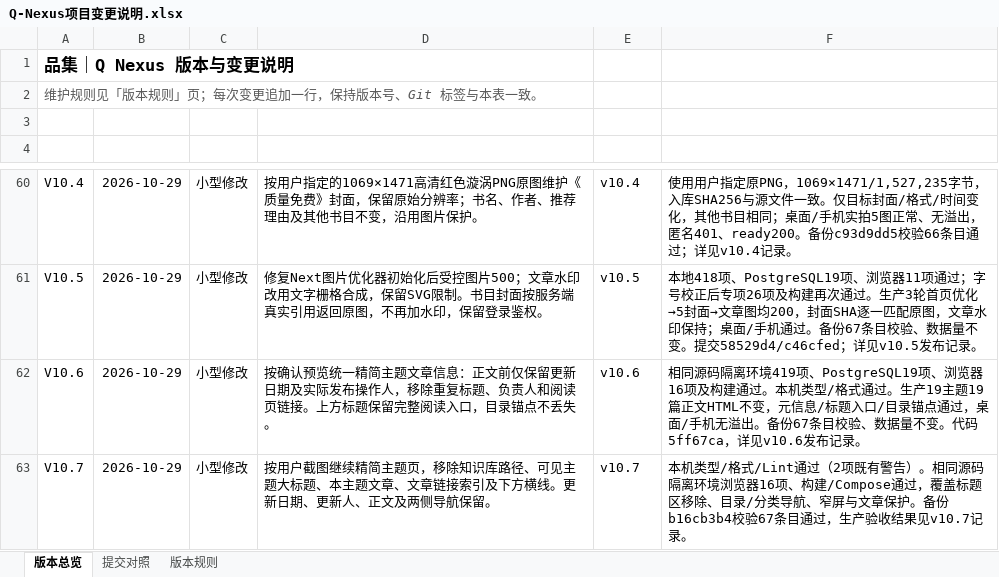
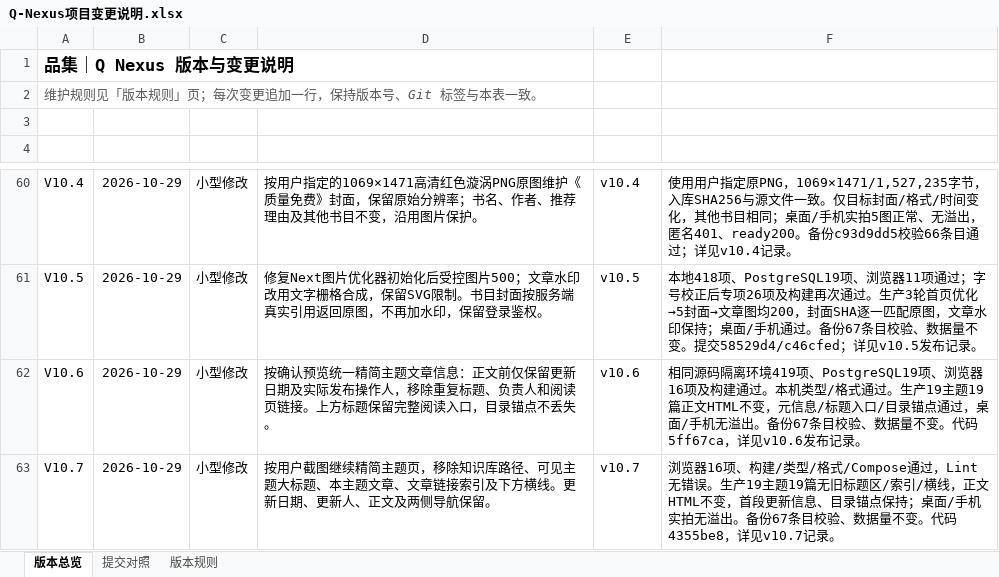
Before and after one commit to profundity-max/quality-homepage, an Excel workbook: Q-Nexus项目变更说明.xlsx, sheet 版本总览, drawn as a sheet; only a part is shown, gaps mark what is left out; values as stored, in another font and other column widths than the file's, no borders; the diff names each change by its address in the sheet, - before the commit and + after, or states it on an @@ line.

```diff
--- a/Q-Nexus项目变更说明.xlsx (sheet 版本总览)
+++ b/Q-Nexus项目变更说明.xlsx (sheet 版本总览)
-F63 (验收证据): 本机类型/格式/Lint通过（2项既有警告）。相同源码隔离环境浏览器16项、构建/Compose通过，覆盖标题区移除、目录/分类导航、窄屏与文章保护。备份b16cb3b4校验67条目通过，生产验收结果见v10.7记录…
+F63 (验收证据): 浏览器16项、构建/类型/格式/Compose通过，Lint无错误。生产19主题19篇无旧标题区/索引/横线，正文HTML不变，首段更新信息、目录锚点保持；桌面/手机实拍无溢出。备份67条目校验、数据量不变。代码4355be8，详见v10.7记录…
```
Also changed, not shown: 2 other files.
